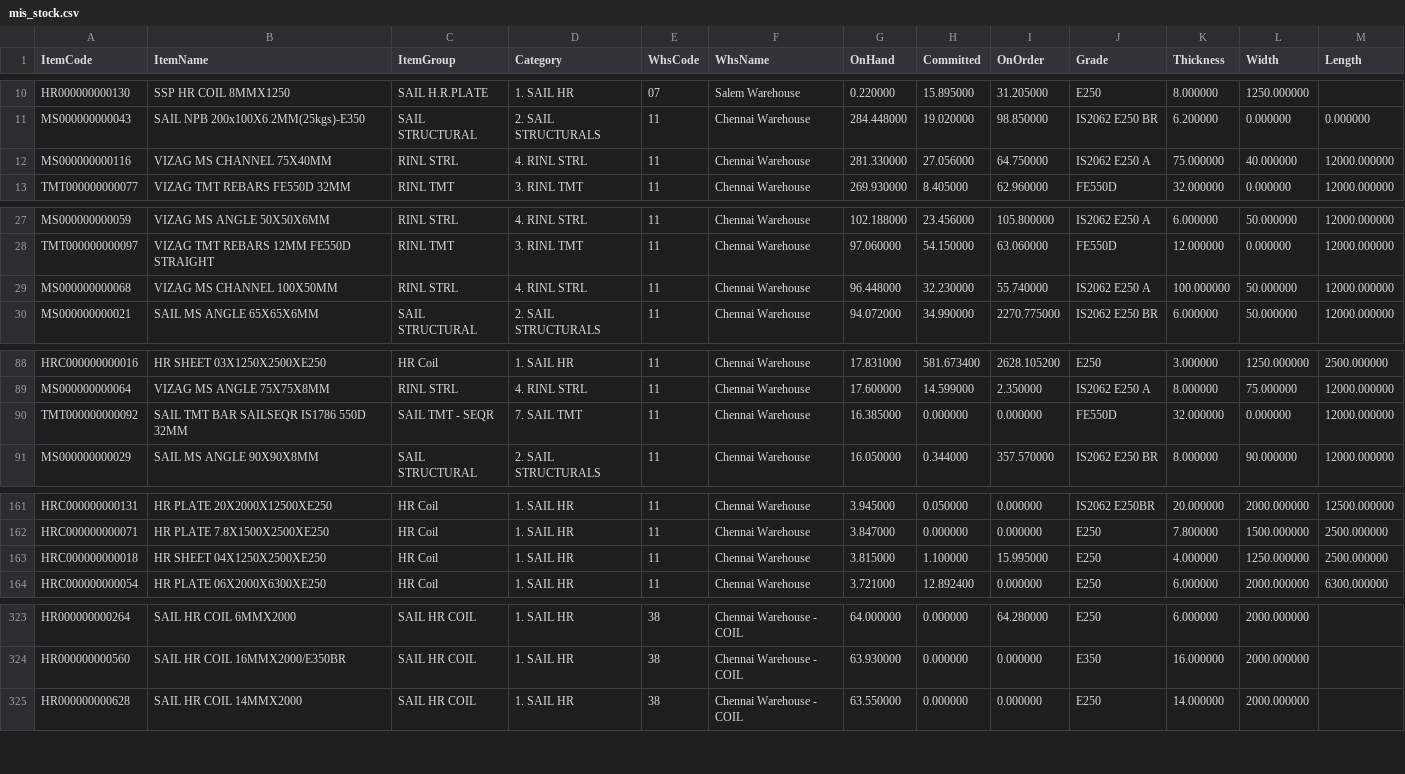
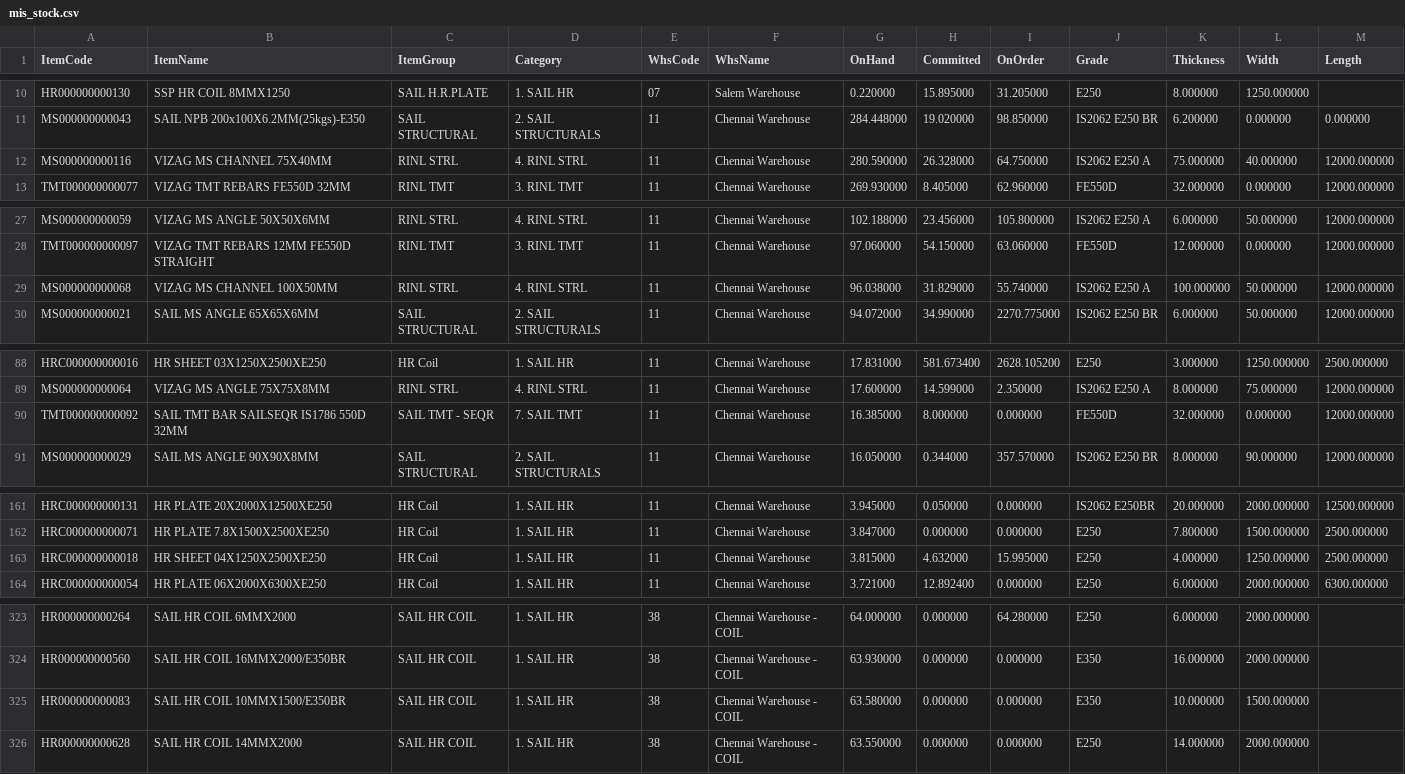
Before and after one commit to BSC23609/bsc-stock-data, a CSV file: mis_stock.csv, drawn as a sheet; only a part is shown, gaps mark what is left out.

```diff
--- a/mis_stock.csv
+++ b/mis_stock.csv
@@ -11,3 +11,3 @@ HR000000000130,SSP HR COIL 8MMX1250,SAIL H.R.PLATE,1. SAIL HR,07,Salem Warehouse
 MS000000000043,SAIL NPB 200x100X6.2MM(25kgs)-E350,SAIL STRUCTURAL,2. SAIL STRUCTURALS,11,Chennai Warehouse,284.448000,19.020000,98.850000,IS2062 E250 BR,6.200000,0.000000,0.000000
-MS000000000116,VIZAG MS CHANNEL 75X40MM,RINL STRL,4. RINL STRL,11,Chennai Warehouse,281.330000,27.056000,64.750000,IS2062 E250 A,75.000000,40.000000,12000.000000
+MS000000000116,VIZAG MS CHANNEL 75X40MM,RINL STRL,4. RINL STRL,11,Chennai Warehouse,280.590000,26.328000,64.750000,IS2062 E250 A,75.000000,40.000000,12000.000000
 TMT000000000077,VIZAG TMT REBARS FE550D 32MM,RINL TMT,3. RINL TMT,11,Chennai Warehouse,269.930000,8.405000,62.960000,FE550D,32.000000,0.000000,12000.000000
@@ -28,3 +28,3 @@ MS000000000059,VIZAG MS ANGLE 50X50X6MM,RINL STRL,4. RINL STRL,11,Chennai Wareho
 TMT000000000097,VIZAG TMT REBARS 12MM  FE550D STRAIGHT,RINL TMT,3. RINL TMT,11,Chennai Warehouse,97.060000,54.150000,63.060000,FE550D,12.000000,0.000000,12000.000000
-MS000000000068,VIZAG MS CHANNEL 100X50MM,RINL STRL,4. RINL STRL,11,Chennai Warehouse,96.448000,32.230000,55.740000,IS2062 E250 A,100.000000,50.000000,12000.000000
+MS000000000068,VIZAG MS CHANNEL 100X50MM,RINL STRL,4. RINL STRL,11,Chennai Warehouse,96.038000,31.829000,55.740000,IS2062 E250 A,100.000000,50.000000,12000.000000
 MS000000000021,SAIL MS ANGLE 65X65X6MM,SAIL STRUCTURAL,2. SAIL STRUCTURALS,11,Chennai Warehouse,94.072000,34.990000,2270.775000,IS2062 E250 BR,6.000000,50.000000,12000.000000
@@ -89,3 +89,3 @@ HRC000000000016,HR SHEET 03X1250X2500XE250,HR Coil,1. SAIL HR,11,Chennai Warehou
 MS000000000064,VIZAG MS ANGLE 75X75X8MM,RINL STRL,4. RINL STRL,11,Chennai Warehouse,17.600000,14.599000,2.350000,IS2062 E250 A,8.000000,75.000000,12000.000000
-TMT000000000092,SAIL TMT BAR SAILSEQR IS1786 550D 32MM,SAIL TMT - SEQR,7. SAIL TMT,11,Chennai Warehouse,16.385000,0.000000,0.000000,FE550D,32.000000,0.000000,12000.000000
+TMT000000000092,SAIL TMT BAR SAILSEQR IS1786 550D 32MM,SAIL TMT - SEQR,7. SAIL TMT,11,Chennai Warehouse,16.385000,8.000000,0.000000,FE550D,32.000000,0.000000,12000.000000
 MS000000000029,SAIL MS ANGLE 90X90X8MM,SAIL STRUCTURAL,2. SAIL STRUCTURALS,11,Chennai Warehouse,16.050000,0.344000,357.570000,IS2062 E250 BR,8.000000,90.000000,12000.000000
@@ -162,3 +162,3 @@ HRC000000000131,HR PLATE 20X2000X12500XE250,HR Coil,1. SAIL HR,11,Chennai Wareho
 HRC000000000071,HR PLATE 7.8X1500X2500XE250,HR Coil,1. SAIL HR,11,Chennai Warehouse,3.847000,0.000000,0.000000,E250,7.800000,1500.000000,2500.000000
-HRC000000000018,HR SHEET 04X1250X2500XE250,HR Coil,1. SAIL HR,11,Chennai Warehouse,3.815000,1.100000,15.995000,E250,4.000000,1250.000000,2500.000000
+HRC000000000018,HR SHEET 04X1250X2500XE250,HR Coil,1. SAIL HR,11,Chennai Warehouse,3.815000,4.632000,15.995000,E250,4.000000,1250.000000,2500.000000
 HRC000000000054,HR PLATE 06X2000X6300XE250,HR Coil,1. SAIL HR,11,Chennai Warehouse,3.721000,12.892400,0.000000,E250,6.000000,2000.000000,6300.000000
@@ -324,2 +324,3 @@ HR000000000264,SAIL HR COIL 6MMX2000,SAIL HR COIL,1. SAIL HR,38,Chennai Warehous
 HR000000000560,SAIL HR COIL 16MMX2000/E350BR,SAIL HR COIL,1. SAIL HR,38,Chennai Warehouse - COIL,63.930000,0.000000,0.000000,E350,16.000000,2000.000000,
+HR000000000083,SAIL HR COIL 10MMX1500/E350BR,SAIL HR COIL,1. SAIL HR,38,Chennai Warehouse - COIL,63.580000,0.000000,0.000000,E350,10.000000,1500.000000,
 HR000000000628,SAIL HR COIL 14MMX2000,SAIL HR COIL,1. SAIL HR,38,Chennai Warehouse - COIL,63.550000,0.000000,0.000000,E250,14.000000,2000.000000,
```
Also changed, not shown: coils.csv, mis_purchase.csv, 2 other files.
